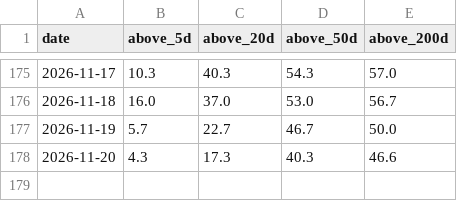
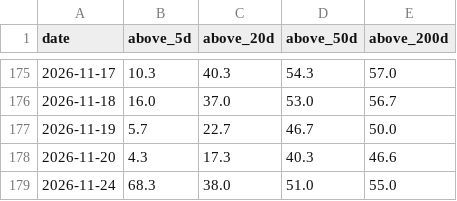
Before and after one commit to daveybitcoins/DaveyBitcoins-Website, a CSV file: data/breadth_top300_history.csv, drawn as a sheet; only a part is shown, gaps mark what is left out; the diff names each change by its address in the sheet, - before the commit and + after, or states it on an @@ line.

```diff
--- a/data/breadth_top300_history.csv
+++ b/data/breadth_top300_history.csv
+row 179: 2026-11-24 | 68.3 | 38.0 | 51.0 | 55.0
```
Also changed, not shown: 7 other files.
